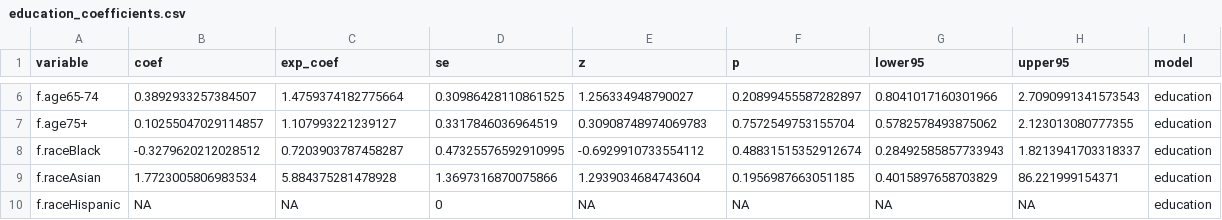
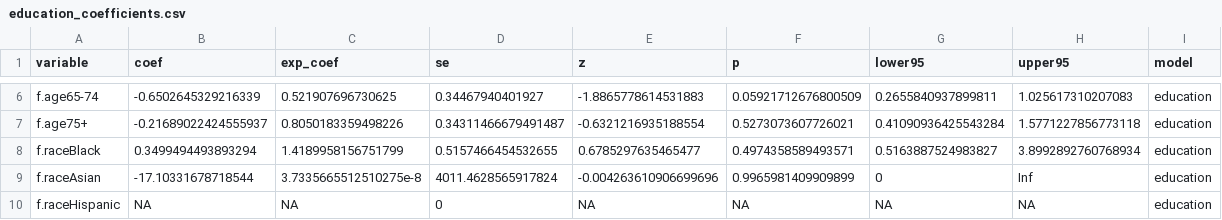
Before and after one commit to Su-informatics-lab/post_ici_aki_disparity, a CSV file: results/ici_aki/education_coefficients.csv, drawn as a sheet; only a part is shown, gaps mark what is left out; the diff covers the shown part only; the diff names each change by its address in the sheet, - before the commit and + after, or states it on an @@ line.

```diff
--- a/results/ici_aki/education_coefficients.csv
+++ b/results/ici_aki/education_coefficients.csv
-B6 (coef): 0.3892933257384507
+B6 (coef): -0.6502645329216339
-C6 (exp_coef): 1.4759374182775664
+C6 (exp_coef): 0.521907696730625
-D6 (se): 0.30986428110861525
+D6 (se): 0.34467940401927
-E6 (z): 1.256334948790027
+E6 (z): -1.8865778614531883
-F6 (p): 0.20899455587282897
+F6 (p): 0.05921712676800509
-G6 (lower95): 0.8041017160301966
+G6 (lower95): 0.2655840937899811
-H6 (upper95): 2.7090991341573543
+H6 (upper95): 1.025617310207083
-B7 (coef): 0.10255047029114857
+B7 (coef): -0.21689022424555937
-C7 (exp_coef): 1.107993221239127
+C7 (exp_coef): 0.8050183359498226
-D7 (se): 0.3317846036964519
+D7 (se): 0.34311466679491487
-E7 (z): 0.30908748974069783
+E7 (z): -0.6321216935188554
-F7 (p): 0.7572549753155704
+F7 (p): 0.5273073607726021
-G7 (lower95): 0.5782578493875062
+G7 (lower95): 0.41090936425543284
-H7 (upper95): 2.123013080777355
+H7 (upper95): 1.5771227856773118
-B8 (coef): -0.3279620212028512
+B8 (coef): 0.3499494493893294
-C8 (exp_coef): 0.7203903787458287
+C8 (exp_coef): 1.4189958156751799
-D8 (se): 0.47325576592910995
+D8 (se): 0.5157466454532655
-E8 (z): -0.6929910733554112
+E8 (z): 0.6785297635465477
-F8 (p): 0.48831515352912674
+F8 (p): 0.4974358589493571
-G8 (lower95): 0.28492585857733943
+G8 (lower95): 0.5163887524983827
-H8 (upper95): 1.8213941703318337
+H8 (upper95): 3.8992892760768934
-B9 (coef): 1.7723005806983534
+B9 (coef): -17.10331678718544
-C9 (exp_coef): 5.884375281478928
+C9 (exp_coef): 3.7335665512510275e-8
-D9 (se): 1.3697316870075866
+D9 (se): 4011.4628565917824
-E9 (z): 1.2939034684743604
+E9 (z): -0.004263610906699696
-F9 (p): 0.1956987663051185
+F9 (p): 0.9965981409909899
-G9 (lower95): 0.4015897658703829
+G9 (lower95): 0
-H9 (upper95): 86.221999154371
+H9 (upper95): Inf
```
Also changed, not shown: 2 added rows, 1 removed row and 140 edited cells elsewhere in this file, results/ici_aki/00_consort_numbers.csv, results/ici_aki/all_model_coefficients.csv, 18 other files.
